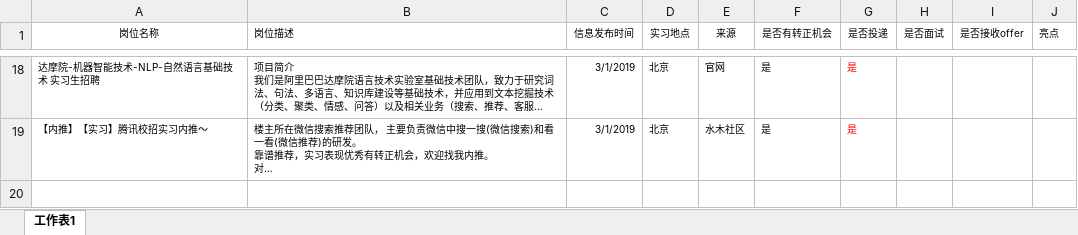
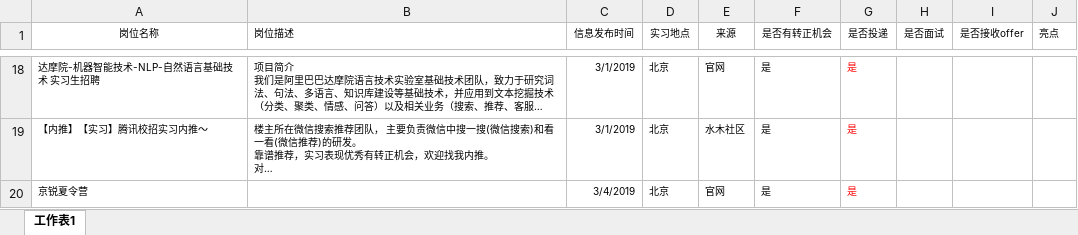
Before and after one commit to yanqiangmiffy/NLP-Interview-Notes, an Excel workbook: 2019暑假实习（有转正）2020应届生秋招岗位整理.xlsx, sheet 工作表1, drawn as a sheet; only a part is shown, gaps mark what is left out; long unchanged cells end in …; values as stored, in another font and other column widths than the file's, no borders; the diff names each change by its address in the sheet, - before the commit and + after, or states it on an @@ line.

Commit message:
更新

```diff
--- a/2019暑假实习（有转正）2020应届生秋招岗位整理.xlsx (sheet 工作表1)
+++ b/2019暑假实习（有转正）2020应届生秋招岗位整理.xlsx (sheet 工作表1)
+row 20: 京锐夏令营 |  | 3/4/2019 | 北京 | 官网 | 是 | 是
```
